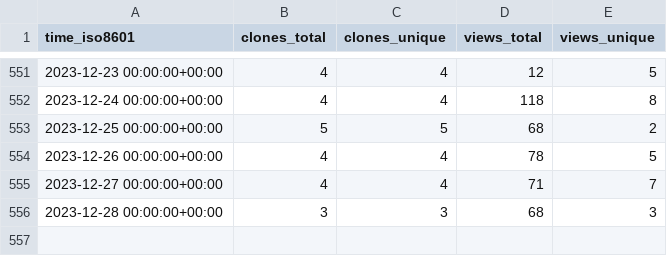
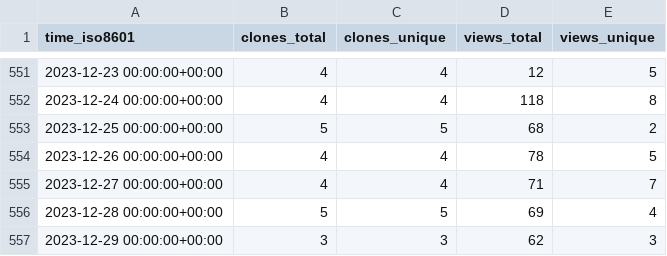
Before and after one commit to awslabs/aws-cloudsaga, a CSV file: awslabs/aws-cloudsaga/ghrs-data/views_clones_aggregate.csv, drawn as a sheet; only a part is shown, gaps mark what is left out.

```diff
--- a/awslabs/aws-cloudsaga/ghrs-data/views_clones_aggregate.csv
+++ b/awslabs/aws-cloudsaga/ghrs-data/views_clones_aggregate.csv
@@ -555,2 +555,3 @@ time_iso8601,clones_total,clones_unique,views_total,views_unique
 2023-12-27 00:00:00+00:00,4,4,71,7
-2023-12-28 00:00:00+00:00,3,3,68,3
+2023-12-28 00:00:00+00:00,5,5,69,4
+2023-12-29 00:00:00+00:00,3,3,62,3
```
Also changed, not shown: 1 other file.
